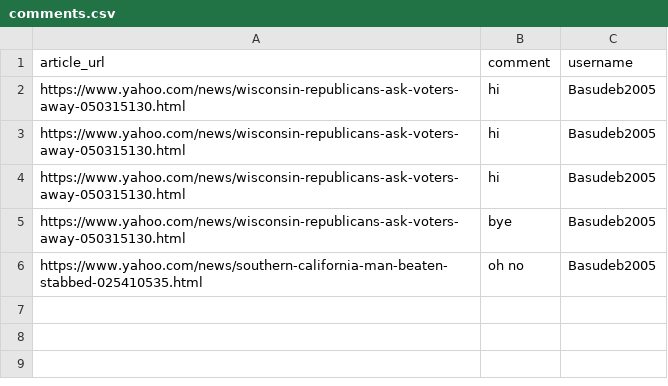
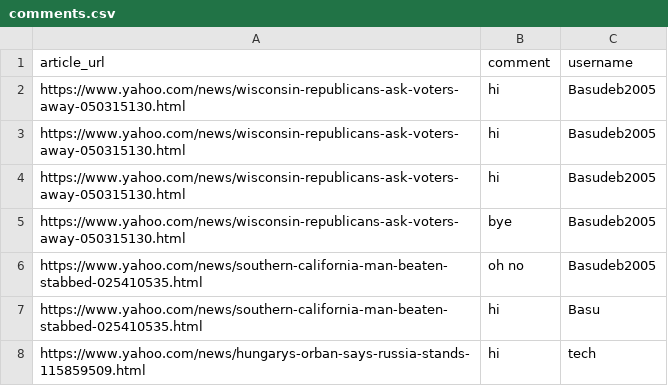
Before and after one commit to yasaswi6/snapnews-py, a CSV file: comments.csv, drawn as a sheet.

```diff
--- a/comments.csv
+++ b/comments.csv
@@ -6 +6,3 @@ https://www.yahoo.com/news/wisconsin-republicans-ask-voters-away-050315130.html,
 https://www.yahoo.com/news/southern-california-man-beaten-stabbed-025410535.html,oh no,Basudeb2005
+https://www.yahoo.com/news/southern-california-man-beaten-stabbed-025410535.html,hi,Basu
+https://www.yahoo.com/news/hungarys-orban-says-russia-stands-115859509.html,hi,tech
```
Also changed, not shown: 18 other files.
